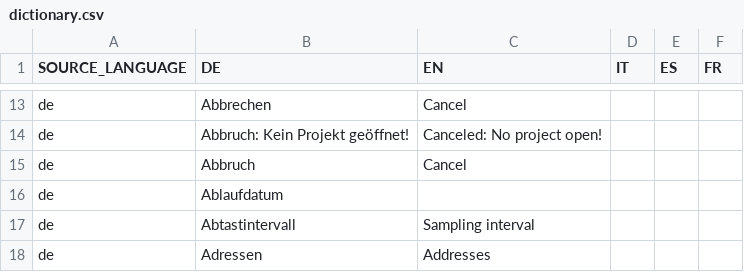
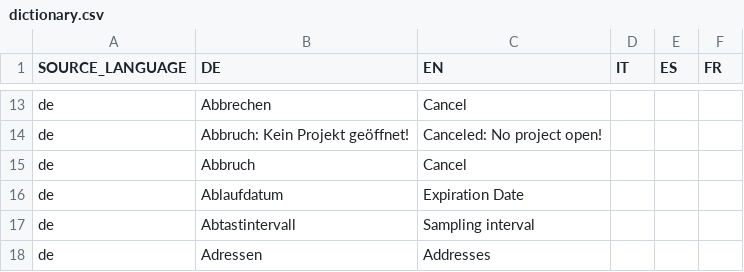
Before and after one commit to EnFlexIT/AgentWorkbench, a CSV file: eclipseProjects/org.agentgui/bundles/org.agentgui.core/properties/dictionary.csv, drawn as a sheet; only a part is shown, gaps mark what is left out; the diff covers the shown part only.

```diff
--- a/eclipseProjects/org.agentgui/bundles/org.agentgui.core/properties/dictionary.csv
+++ b/eclipseProjects/org.agentgui/bundles/org.agentgui.core/properties/dictionary.csv
@@ -15,3 +15,3 @@ de;Abbruch: Kein Projekt geöffnet!;Canceled: No project open!;;;
 de;Abbruch;Cancel;;;
-de;Ablaufdatum;;;;
+de;Ablaufdatum;Expiration Date;;;
 de;Abtastintervall;Sampling interval;;;
```
Also changed, not shown: 7 added rows and 2 edited cells elsewhere in this file, 6 other files.
